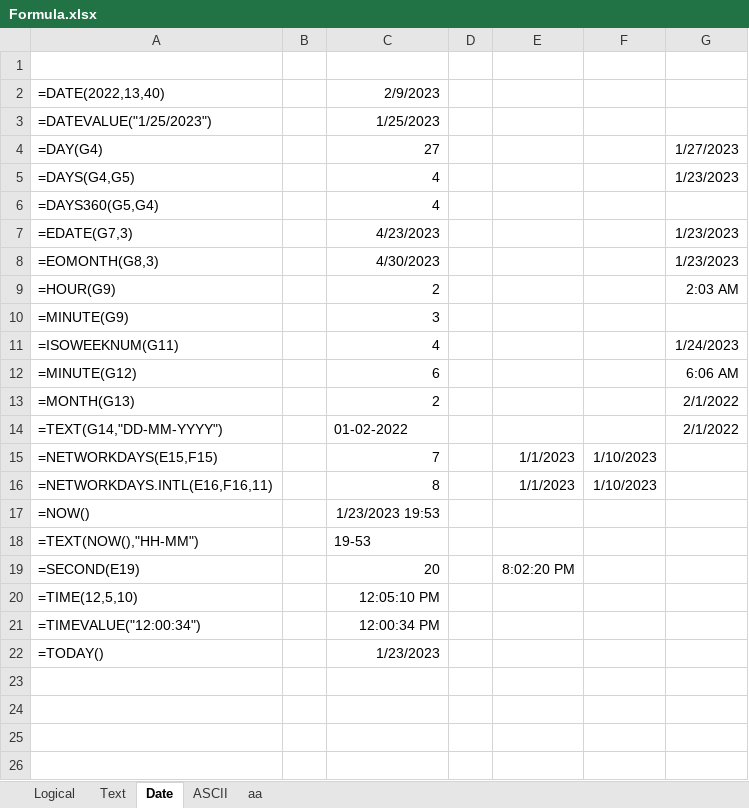
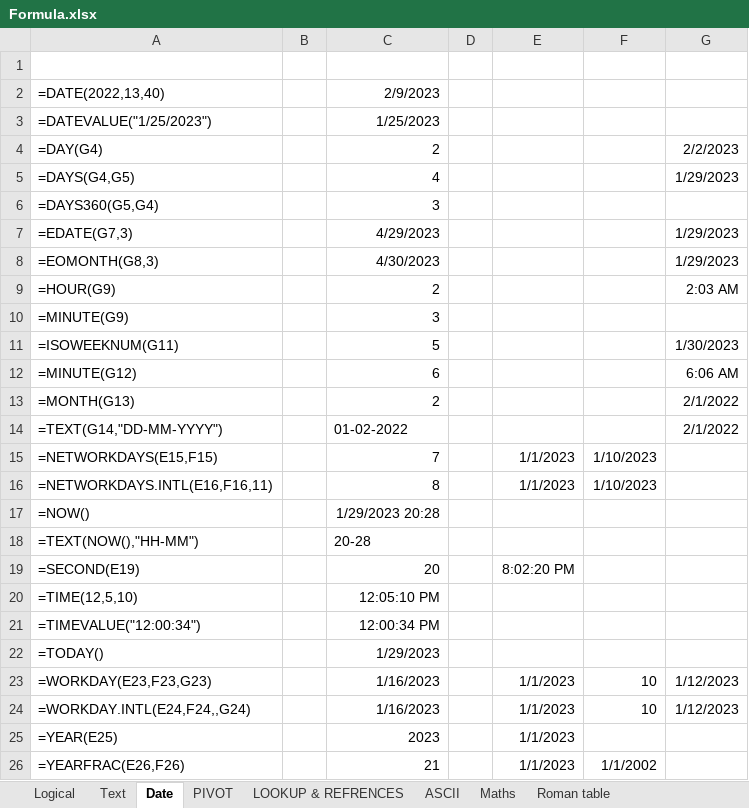
Before and after one commit to cecyours/Lectures, an Excel workbook: BASIC/Formula.xlsx, sheet Date, drawn as a sheet; values as stored, in another font and other column widths than the file's, no borders; the diff names each change by its address in the sheet, - before the commit and + after, or states it on an @@ line.

```diff
--- a/BASIC/Formula.xlsx (sheet Date)
+++ b/BASIC/Formula.xlsx (sheet Date)
-sheet tab: aa
+sheet tab: Roman table
+sheet tab: PIVOT
+sheet tab: LOOKUP & REFRENCES
+sheet tab: Maths
-C4: 27
+C4: 2
-G4: 1/27/2023
+G4: 2/2/2023
-G5: 1/23/2023
+G5: 1/29/2023
-C6: 4
+C6: 3
-C7: 4/23/2023
+C7: 4/29/2023
-G7:G8: 1/23/2023
+G7:G8: 1/29/2023
-C11: 4
+C11: 5
-G11: 1/24/2023
+G11: 1/30/2023
-C17: 1/23/2023 19:53
+C17: 1/29/2023 20:28
-C18: 19-53
+C18: 20-28
-C22: 1/23/2023
+C22: 1/29/2023
+row 23: =WORKDAY(E23,F23,G23) |  | 1/16/2023 |  | 1/1/2023 | 10 | 1/12/2023
+row 24: =WORKDAY.INTL(E24,F24,,G24) |  | 1/16/2023 |  | 1/1/2023 | 10 | 1/12/2023
+row 25: =YEAR(E25) |  | 2023 |  | 1/1/2023
+row 26: =YEARFRAC(E26,F26) |  | 21 |  | 1/1/2023 | 1/1/2002
```
Also changed, not shown: sheet Roman table, sheet Logical.
